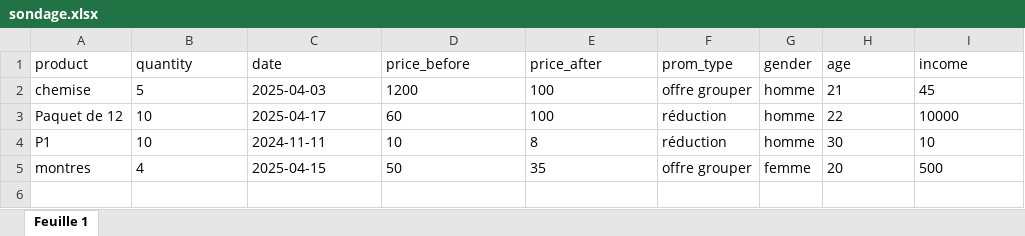
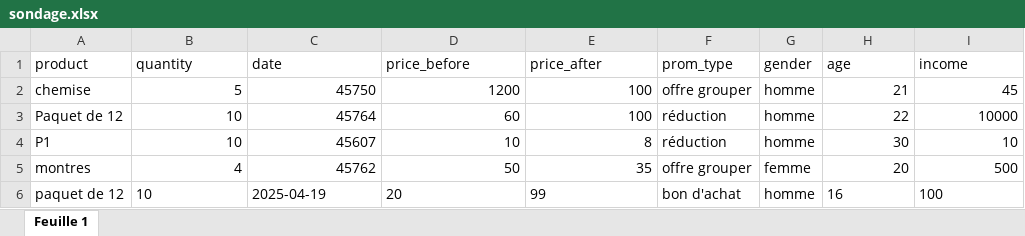
Before and after one commit to TsioryRasoloarijaona/preomotion_sondage, an Excel workbook: sondage.xlsx, sheet Feuille 1, drawn as a sheet; values as stored, in another font and other column widths than the file's, no borders; charts and pictures not drawn; the diff names each change by its address in the sheet, - before the commit and + after, or states it on an @@ line.

```diff
--- a/sondage.xlsx (sheet Feuille 1)
+++ b/sondage.xlsx (sheet Feuille 1)
-B2:E5 alignment: left
+B2:E5 alignment: right
-C2 (date): 2025-04-03
+C2 (date): 45750
-H2:I5 alignment: left
+H2:I5 alignment: right
-C3 (date): 2025-04-17
+C3 (date): 45764
-C4 (date): 2024-11-11
+C4 (date): 45607
-C5 (date): 2025-04-15
+C5 (date): 45762
+row 6: paquet de 12 | 10 | 2025-04-19 | 20 | 99 | bon d'achat | homme | 16 | 100
```
Also changed, not shown: charts or pictures, 2 other files.
